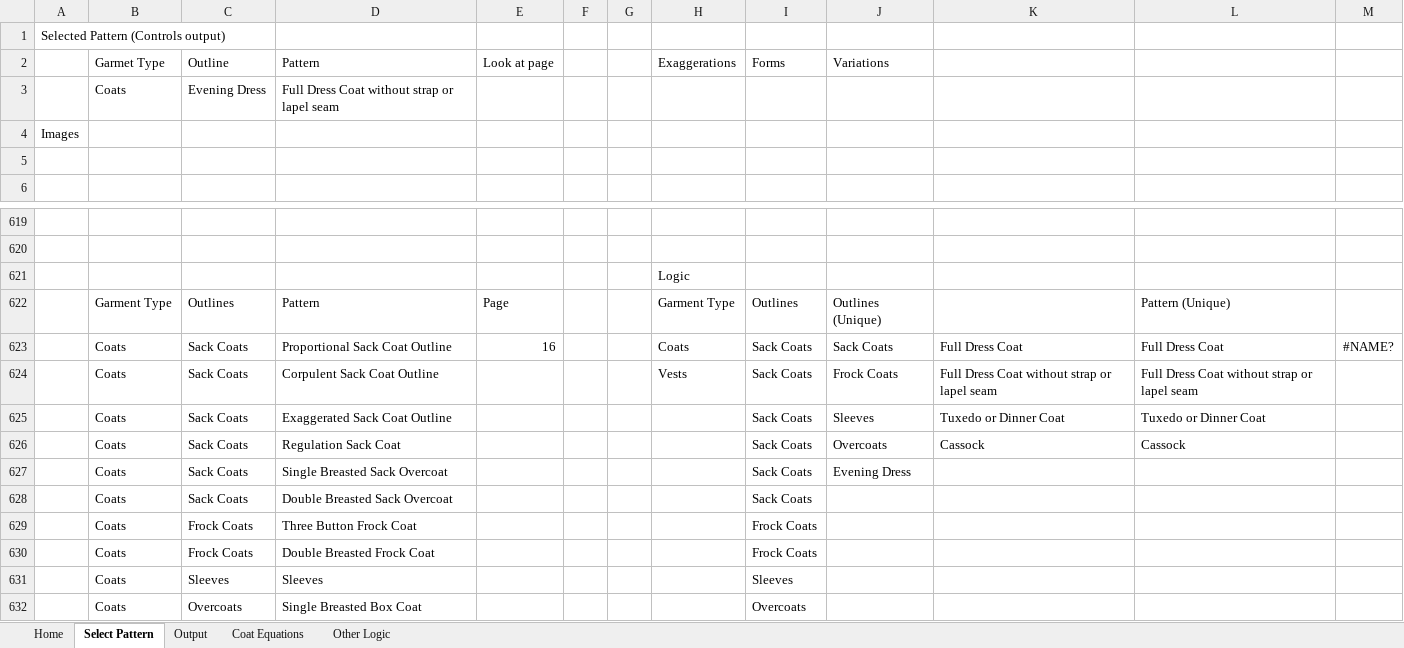
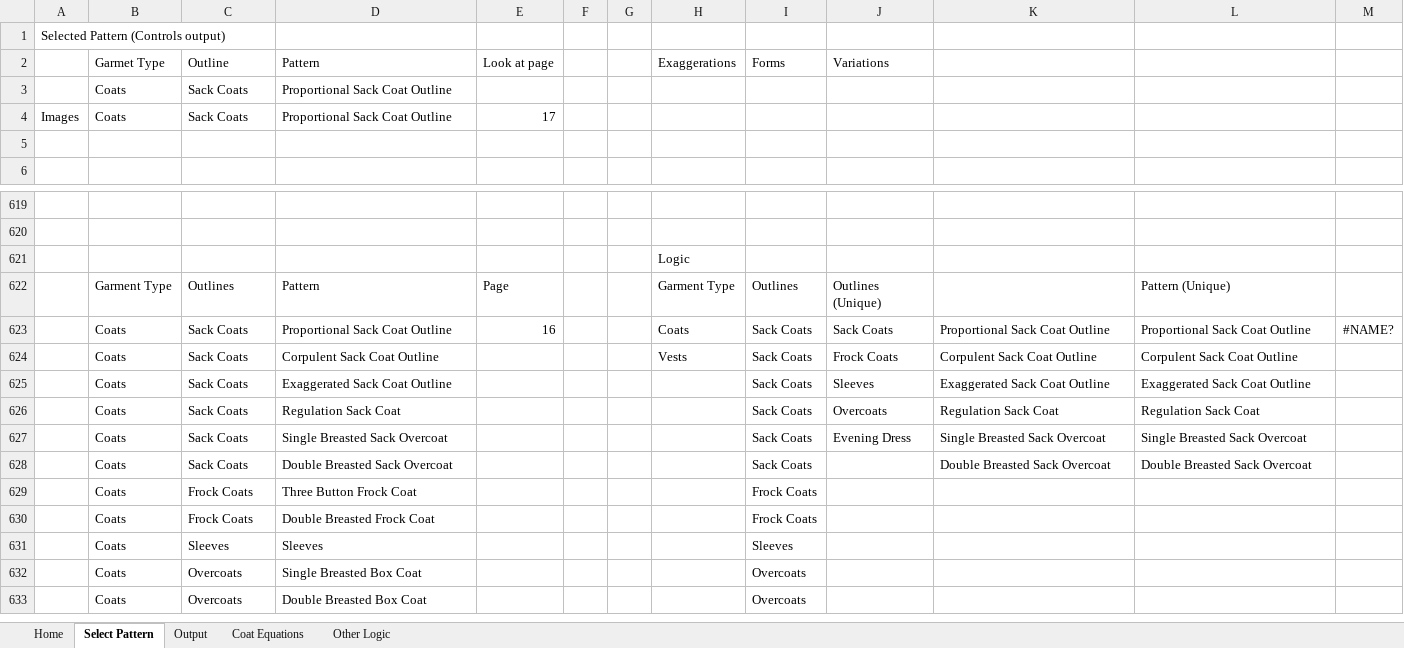
Before and after one commit to Tesseractcubed/InterpolationDraping, an Excel workbook: Supreme System Blue Book/System Equations.xlsx, sheet Select Pattern, drawn as a sheet; only a part is shown, gaps mark what is left out; the shorter side is filled out with more unchanged rows; values as stored, in another font and other column widths than the file's, no borders; table styles not drawn; removed rows and columns are numbered as before the commit, all else as after; the diff names each change by its address in the sheet, - before the commit and + after, or states it on an @@ line.

```diff
--- a/Supreme System Blue Book/System Equations.xlsx (sheet Select Pattern)
+++ b/Supreme System Blue Book/System Equations.xlsx (sheet Select Pattern)
-row 3:  | Coats | Evening Dress | Full Dress Coat without strap or lapel seam
-row 4: Images
+row 3:  | Coats | Sack Coats | Proportional Sack Coat Outline
+row 4: Images | Coats | Sack Coats | Proportional Sack Coat Outline | 17
-K623: Full Dress Coat
+K623: Proportional Sack Coat Outline
-L623: Full Dress Coat
+L623: Proportional Sack Coat Outline
-K624: Full Dress Coat without strap or lapel seam
+K624: Corpulent Sack Coat Outline
-L624: Full Dress Coat without strap or lapel seam
+L624: Corpulent Sack Coat Outline
-K625: Tuxedo or Dinner Coat
+K625: Exaggerated Sack Coat Outline
-L625: Tuxedo or Dinner Coat
+L625: Exaggerated Sack Coat Outline
-K626: Cassock
+K626: Regulation Sack Coat
-L626: Cassock
+L626: Regulation Sack Coat
-K627: (empty)
+K627: Single Breasted Sack Overcoat
-L627: (empty)
+L627: Single Breasted Sack Overcoat
-K628: (empty)
+K628: Double Breasted Sack Overcoat
-L628: (empty)
+L628: Double Breasted Sack Overcoat
```
Also changed, not shown: sheet Coat Equations, sheet Home, formulas that keep their value, charts or pictures.
